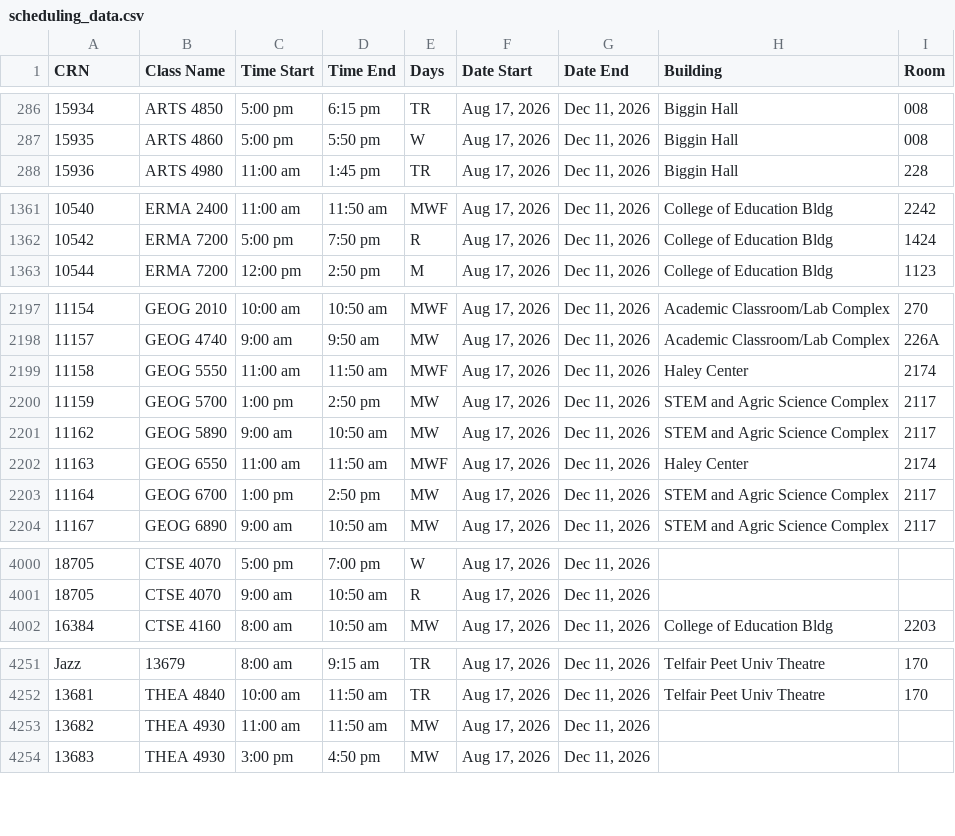
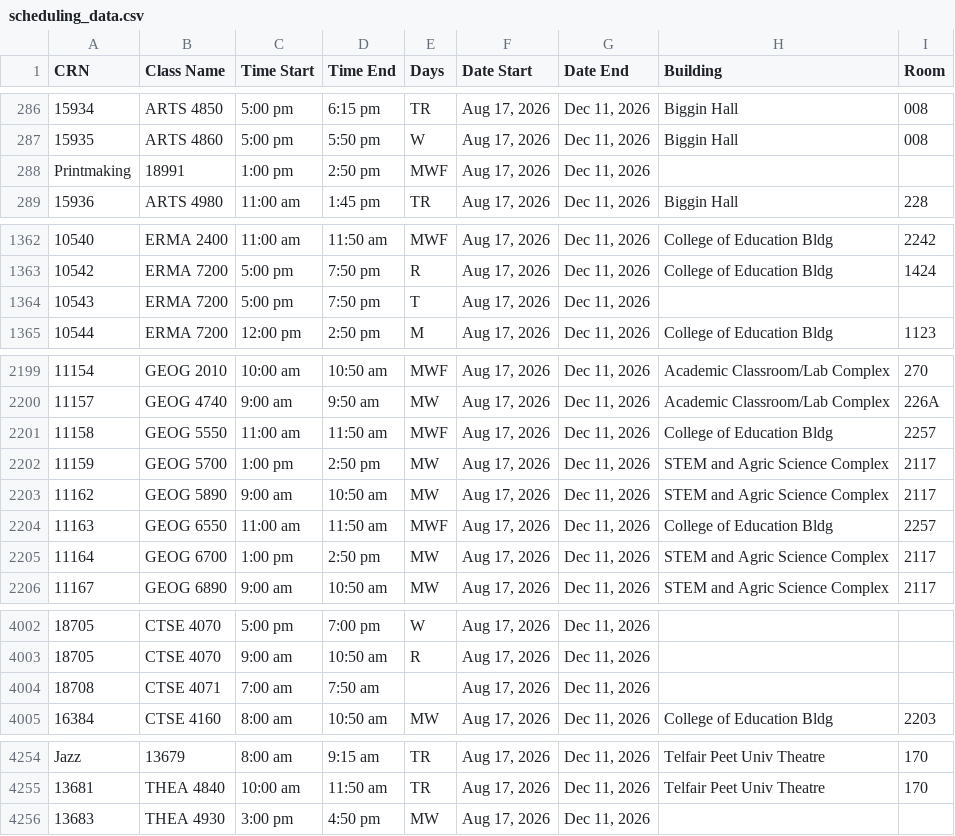
Before and after one commit to check3D/AuburnOpenRooms, a CSV file: scheduling_data.csv, drawn as a sheet; only a part is shown, gaps mark what is left out; removed rows and columns are numbered as before the commit, all else as after; the diff covers the shown part only; the diff names each change by its address in the sheet, - before the commit and + after, or states it on an @@ line.

```diff
--- a/scheduling_data.csv
+++ b/scheduling_data.csv
+row 288: Printmaking | 18991 | 1:00 pm | 2:50 pm | MWF | Aug 17, 2026 | Dec 11, 2026
+row 1364: 10543 | ERMA 7200 | 5:00 pm | 7:50 pm | T | Aug 17, 2026 | Dec 11, 2026
-H2201 (Building): Haley Center
+H2201 (Building): College of Education Bldg
-I2201 (Room): 2174
+I2201 (Room): 2257
-H2204 (Building): Haley Center
+H2204 (Building): College of Education Bldg
-I2204 (Room): 2174
+I2204 (Room): 2257
+row 4004: 18708 | CTSE 4071 | 7:00 am | 7:50 am |  | Aug 17, 2026 | Dec 11, 2026
-row 4253: 13682 | THEA 4930 | 11:00 am | 11:50 am | MW | Aug 17, 2026 | Dec 11, 2026
```
Also changed, not shown: 22 edited cells elsewhere in this file, scheduling_data_clean.csv, 2 other files.
